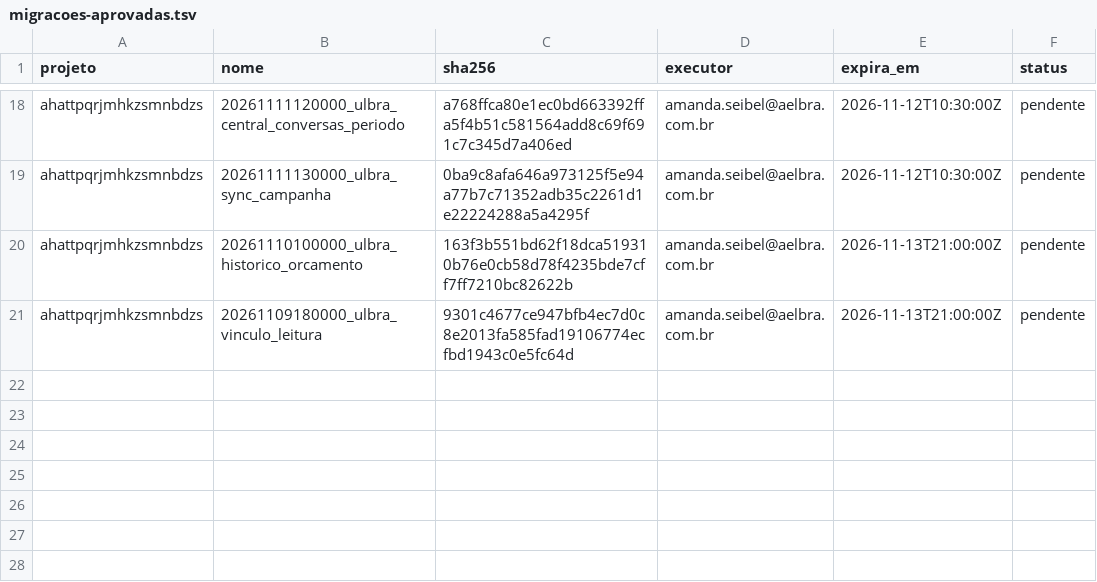
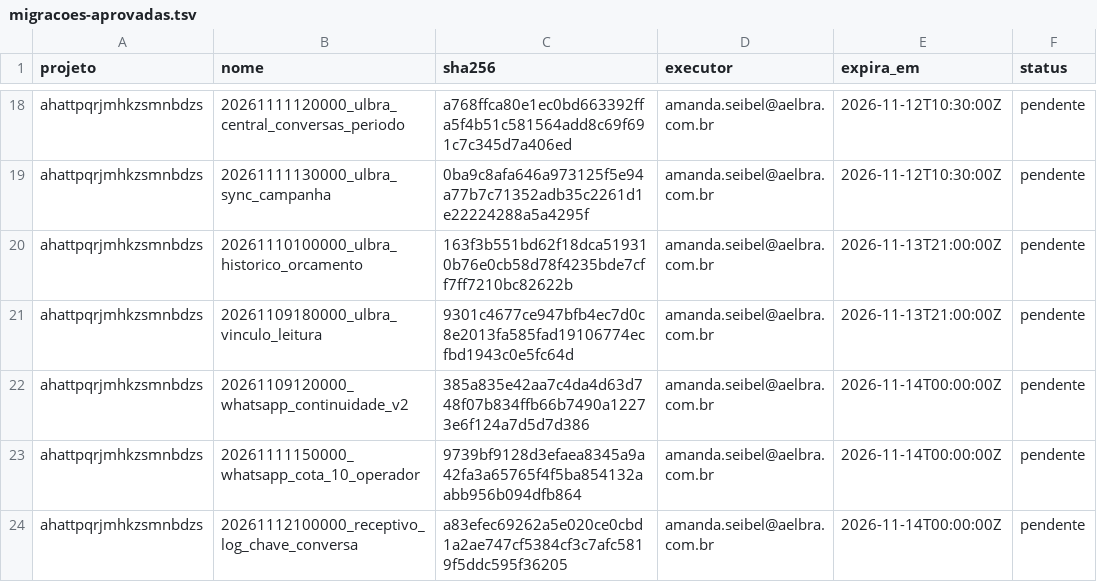
Before and after one commit to amandaseibel-dev/crm-reativa, a TSV file: docs/seguranca/migracoes-aprovadas.tsv, drawn as a sheet; only a part is shown, gaps mark what is left out.

```diff
--- a/docs/seguranca/migracoes-aprovadas.tsv
+++ b/docs/seguranca/migracoes-aprovadas.tsv
@@ -21 +21,4 @@ ahattpqrjmhkzsmnbdzs	20261110100000_ulbra_historico_orcamento	163f3b551bd62f18dc
 ahattpqrjmhkzsmnbdzs	20261109180000_ulbra_vinculo_leitura	9301c4677ce947bfb4ec7d0c8e2013fa585fad19106774ecfbd1943c0e5fc64d	amanda.seibel@aelbra.com.br	2026-11-13T21:00:00Z	pendente
+ahattpqrjmhkzsmnbdzs	20261109120000_whatsapp_continuidade_v2	385a835e42aa7c4da4d63d748f07b834ffb66b7490a12273e6f124a7d5d7d386	amanda.seibel@aelbra.com.br	2026-11-14T00:00:00Z	pendente
+ahattpqrjmhkzsmnbdzs	20261111150000_whatsapp_cota_10_operador	9739bf9128d3efaea8345a9a42fa3a65765f4f5ba854132aabb956b094dfb864	amanda.seibel@aelbra.com.br	2026-11-14T00:00:00Z	pendente
+ahattpqrjmhkzsmnbdzs	20261112100000_receptivo_log_chave_conversa	a83efec69262a5e020ce0cbd1a2ae747cf5384cf3c7afc5819f5ddc595f36205	amanda.seibel@aelbra.com.br	2026-11-14T00:00:00Z	pendente
```
